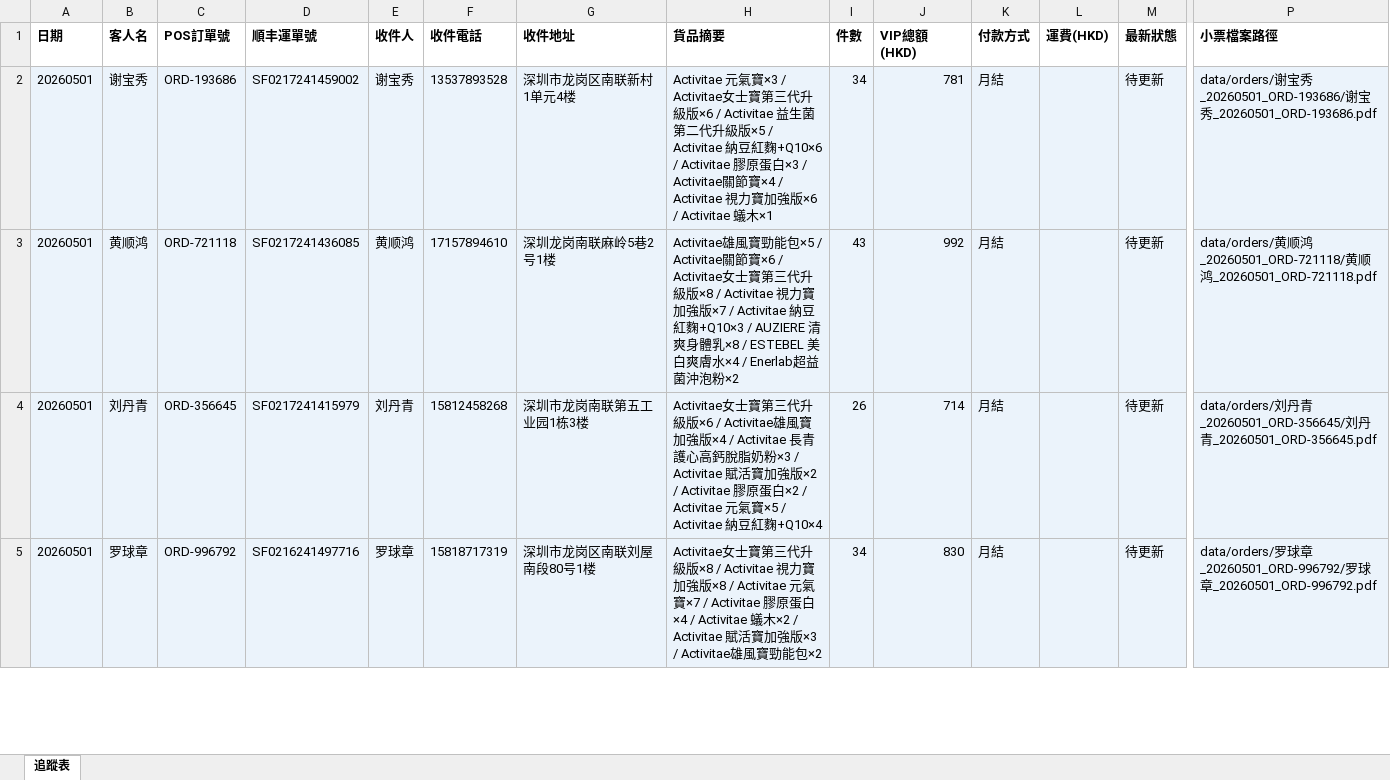
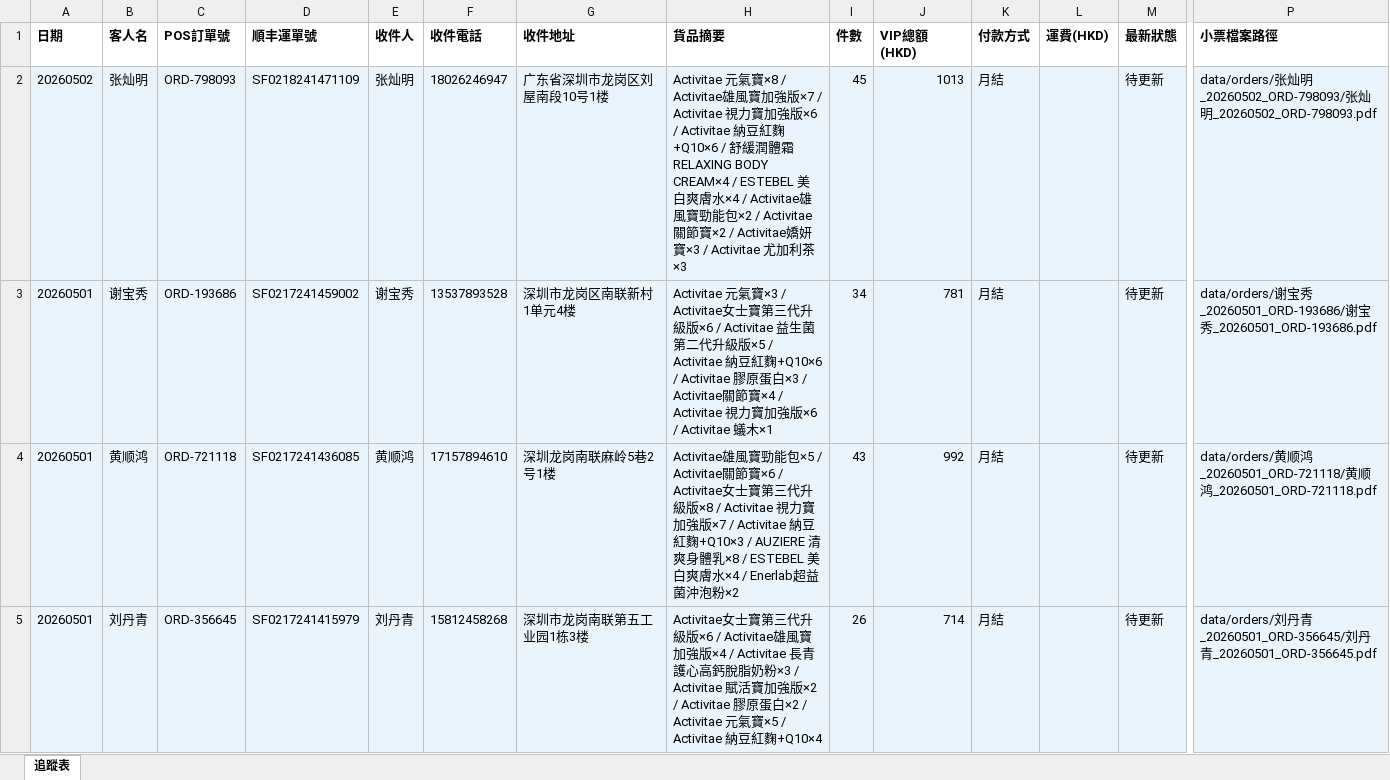
Before and after one commit to elizapoon084/sf-tracking, an Excel workbook: data/tracking.xlsx, sheet 追蹤表, drawn as a sheet; only a part is shown, gaps mark what is left out; the shorter side is filled out with more unchanged rows; values as stored, in another font and other column widths than the file's, no borders; rows hold the shown columns only; the diff names each change by its address in the sheet, - before the commit and + after, or states it on an @@ line.

Commit message:
order: 张灿明 ORD-798093 SF0218241471109

```diff
--- a/data/tracking.xlsx (sheet 追蹤表)
+++ b/data/tracking.xlsx (sheet 追蹤表)
+row 2: 20260502 | 张灿明 | ORD-798093 | SF0218241471109 | 张灿明 | 18026246947 | 广东省深圳市龙岗区刘屋南段10号1楼 | Activitae 元氣寶×8 / Activitae雄風寶加強版×7 / Activitae 視力寶加強版×6 / Activitae 納豆紅麴+Q10×6 / 舒緩潤體霜 RELAXING BODY CREAM×4 / ESTEBEL 美白爽膚水×4 / Activitae雄風寶勁能包×2 / Activitae關節寶×2 / Activitae嬌妍寶×3 / Activitae 尤加利茶×3 | 45 | 1013 | 月結 |  | 待更新 | data/orders/张灿明_20260502_ORD-798093/张灿明_20260502_ORD-798093.pdf
```
Also changed, not shown: 2 other files.
